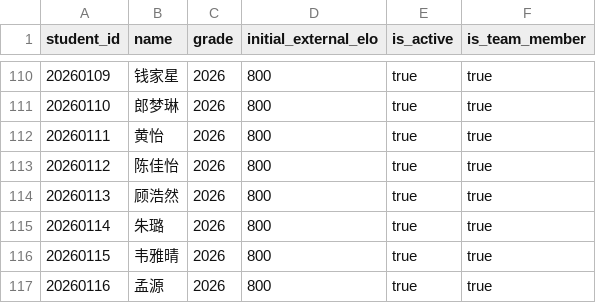
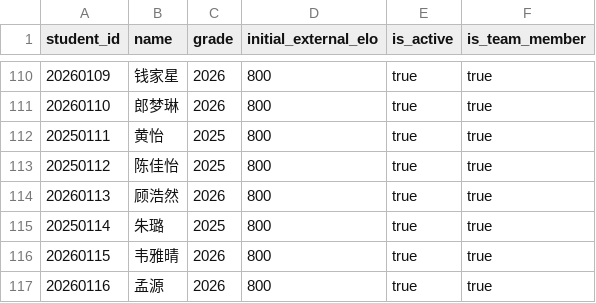
Before and after one commit to greenthree/usts-rating, a CSV file: data/users.csv, drawn as a sheet; only a part is shown, gaps mark what is left out; the diff covers the shown part only.

Commit message:
fix: update student major, class and grade from official roster

```diff
--- a/data/users.csv
+++ b/data/users.csv
@@ -111,6 +111,6 @@ student_id,name,grade,initial_external_elo,is_active,is_team_member
 20260110,郎梦琳,2026,800,true,true
-20260111,黄怡,2026,800,true,true
-20260112,陈佳怡,2026,800,true,true
+20250111,黄怡,2025,800,true,true
+20250112,陈佳怡,2025,800,true,true
 20260113,顾浩然,2026,800,true,true
-20260114,朱璐,2026,800,true,true
+20250114,朱璐,2025,800,true,true
 20260115,韦雅晴,2026,800,true,true
```
Also changed, not shown: 26 edited cells elsewhere in this file, 4 other files.
